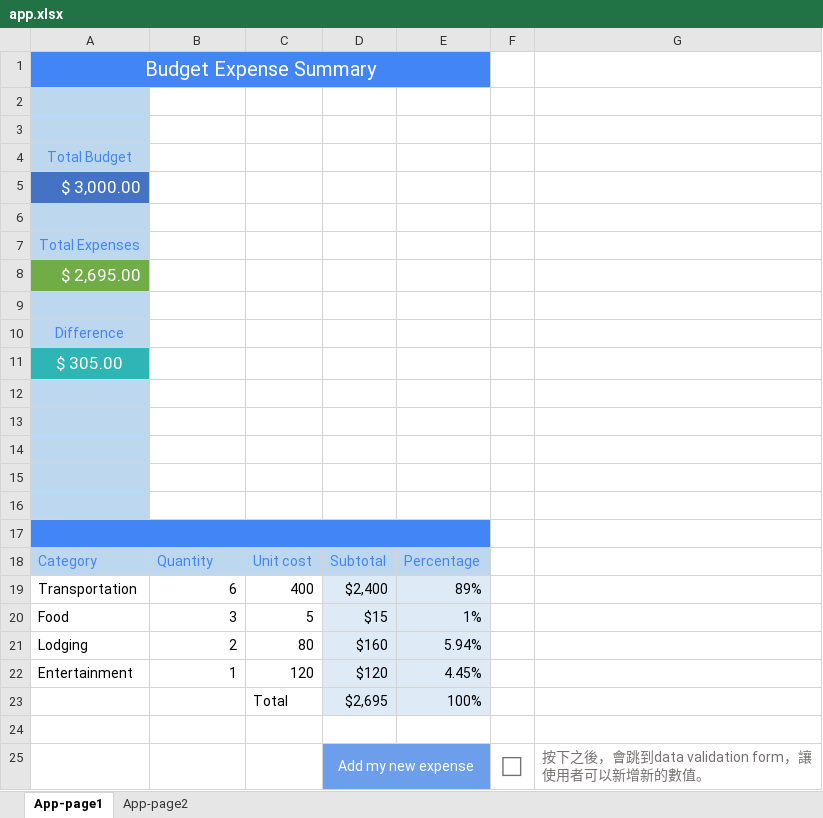
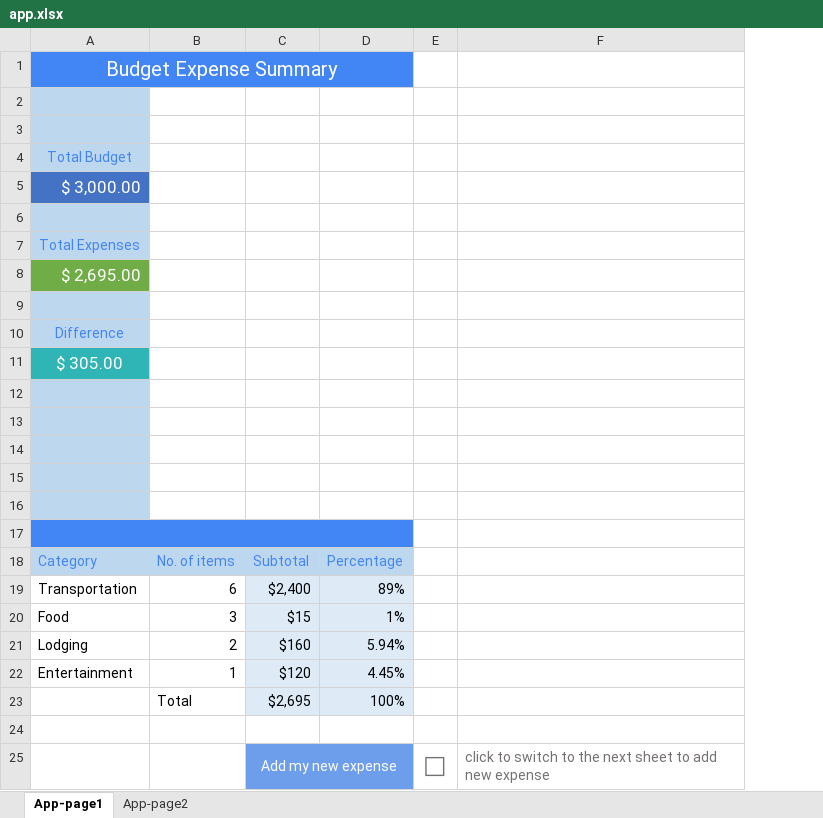
Before and after one commit to keikai/keikai-tutorial, an Excel workbook: src/main/webapp/WEB-INF/book/app.xlsx, sheet App-page1, drawn as a sheet; values as stored, in another font and other column widths than the file's, no borders; charts and pictures not drawn; removed rows and columns are numbered as before the commit, all else as after; the diff names each change by its address in the sheet, - before the commit and + after, or states it on an @@ line.

Commit message:
update app.xlsx

```diff
--- a/src/main/webapp/WEB-INF/book/app.xlsx (sheet App-page1)
+++ b/src/main/webapp/WEB-INF/book/app.xlsx (sheet App-page1)
-column C, rows 18-23: Unit cost | 400 | 5 | 80 | 120 | Total
-column G, row 25: 按下之後，會跳到data validation form，讓使用者可以新增新的數值。
+column F, row 25: click to switch to the next sheet to add new expense
-B18: Quantity
+B18: No. of items
-B23: (empty)
+B23: Total
-E25 bold: on
+E25 bold: off
```
Also changed, not shown: sheet App-page2, formulas that keep their value, charts or pictures.
